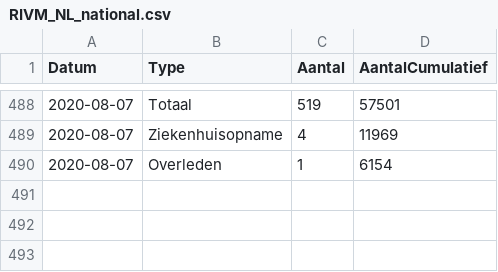
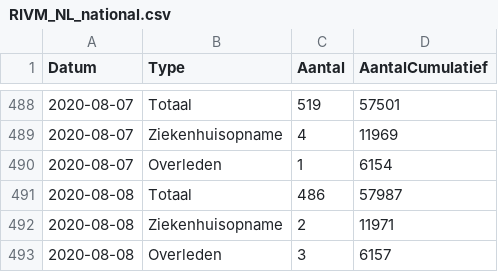
Before and after one commit to RVoor/CoronaWatchNL, a CSV file: data-geo/data-national/RIVM_NL_national.csv, drawn as a sheet; only a part is shown, gaps mark what is left out.

```diff
--- a/data-geo/data-national/RIVM_NL_national.csv
+++ b/data-geo/data-national/RIVM_NL_national.csv
@@ -490 +490,4 @@ Datum,Type,Aantal,AantalCumulatief
 2020-08-07,Overleden,1,6154
+2020-08-08,Totaal,486,57987
+2020-08-08,Ziekenhuisopname,2,11971
+2020-08-08,Overleden,3,6157
```
Also changed, not shown: data-geo/data-provincial/RIVM_NL_provincial.csv, data/rivm_NL_covid19_national.csv, 12 other files.
